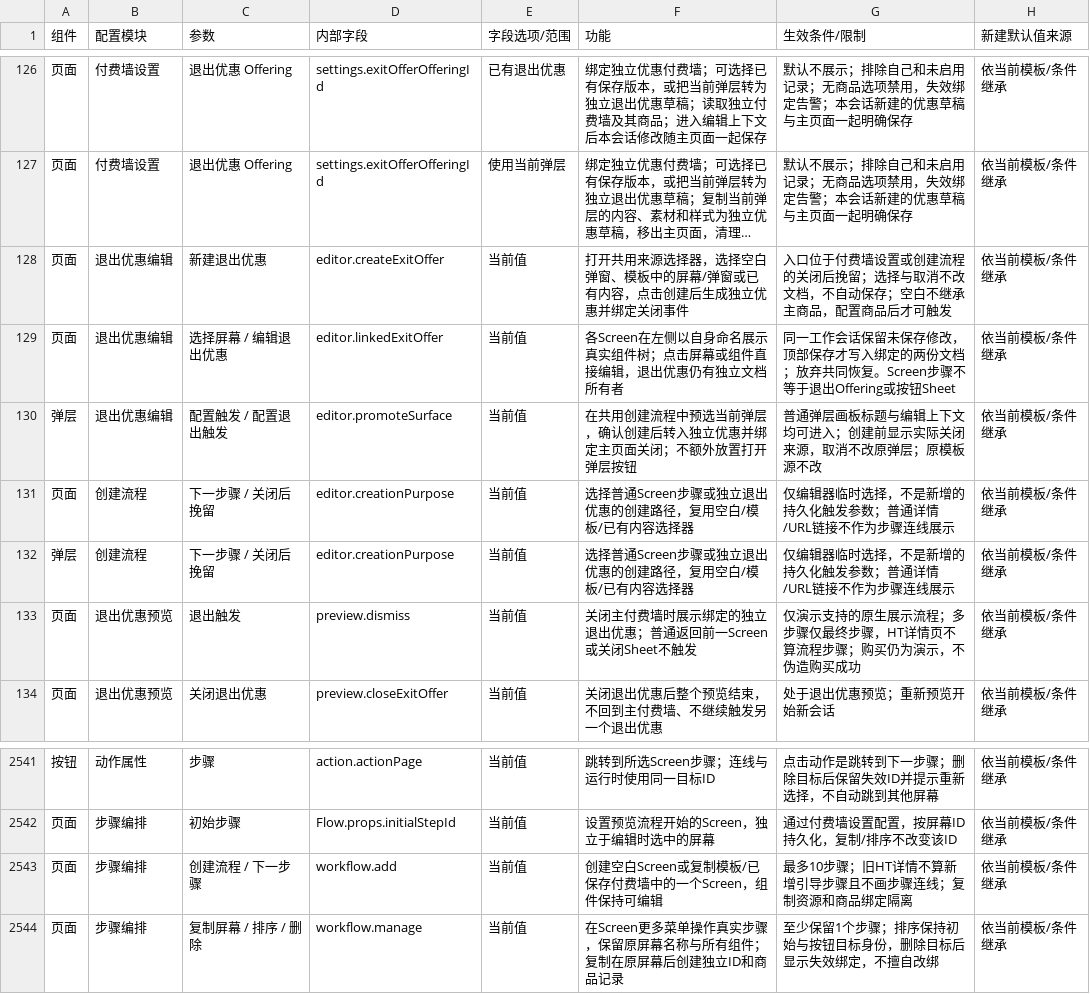
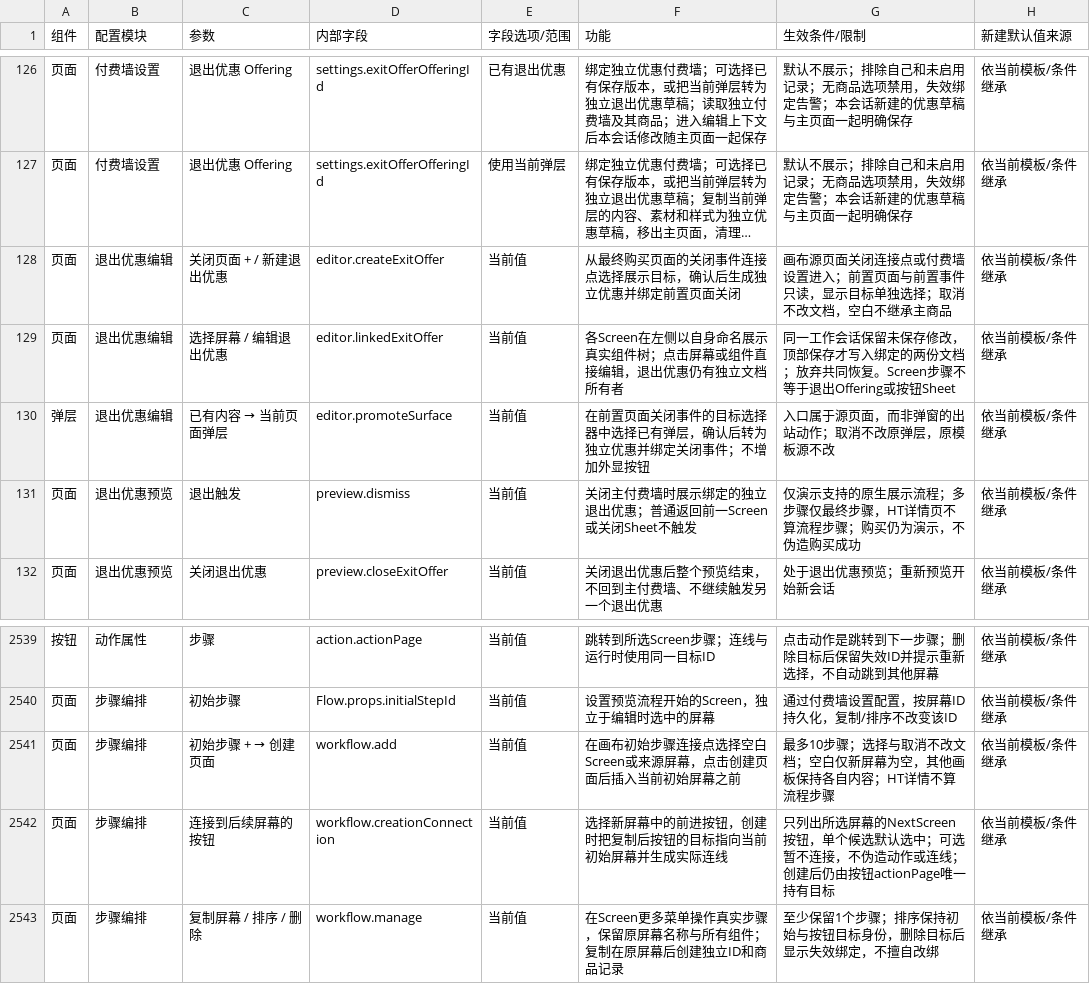
Before and after one commit to aujing090520-create/adapty-paywall-rebuild-demo, a CSV file: docs/component-parameters.csv, drawn as a sheet; only a part is shown, gaps mark what is left out; long unchanged cells end in …; removed rows and columns are numbered as before the commit, all else as after; the diff names each change by its address in the sheet, - before the commit and + after, or states it on an @@ line.

Commit message:
fix: anchor step creation to canvas and preserve peer board state

```diff
--- a/docs/component-parameters.csv
+++ b/docs/component-parameters.csv
-C128 (参数): 新建退出优惠
+C128 (参数): 关闭页面 + / 新建退出优惠
-F128 (功能): 打开共用来源选择器，选择空白弹窗、模板中的屏幕/弹窗或已有内容，点击创建后生成独立优惠并绑定关闭事件
+F128 (功能): 从最终购买页面的关闭事件连接点选择展示目标，确认后生成独立优惠并绑定前置页面关闭
-G128 (生效条件/限制): 入口位于付费墙设置或创建流程的关闭后挽留；选择与取消不改文档，不自动保存；空白不继承主商品，配置商品后才可触发
+G128 (生效条件/限制): 画布源页面关闭连接点或付费墙设置进入；前置页面与前置事件只读，显示目标单独选择；取消不改文档，空白不继承主商品
@@ C130 (参数): 配置触发 / 配置退出触发 → 已有内容 → 当前页面弹层 @@
-F130 (功能): 在共用创建流程中预选当前弹层，确认创建后转入独立优惠并绑定主页面关闭；不额外放置打开弹层按钮
+F130 (功能): 在前置页面关闭事件的目标选择器中选择已有弹层，确认后转为独立优惠并绑定关闭事件；不增加外显按钮
-G130 (生效条件/限制): 普通弹层画板标题与编辑上下文均可进入；创建前显示实际关闭来源，取消不改原弹层；原模板源不改
+G130 (生效条件/限制): 入口属于源页面，而非弹窗的出站动作；取消不改原弹层，原模板源不改
-row 131: 页面 | 创建流程 | 下一步骤 / 关闭后挽留 | editor.creationPurpose | 当前值 | 选择普通Screen步骤或独立退出优惠的创建路径，复用空白/模板/已有内容选择器 | 仅编辑器临时选择，不是新增的持久化触发参数；普通详情/URL链接不作为步骤连线展示 | 依当前模板/条件继承
-row 132: 弹层 | 创建流程 | 下一步骤 / 关闭后挽留 | editor.creationPurpose | 当前值 | 选择普通Screen步骤或独立退出优惠的创建路径，复用空白/模板/已有内容选择器 | 仅编辑器临时选择，不是新增的持久化触发参数；普通详情/URL链接不作为步骤连线展示 | 依当前模板/条件继承
@@ C2541 (参数): 创建流程 / 下一步骤 → 初始步骤 + → 创建页面 @@
-F2541 (功能): 创建空白Screen或复制模板/已保存付费墙中的一个Screen，组件保持可编辑
+F2541 (功能): 在画布初始步骤连接点选择空白Screen或来源屏幕，点击创建页面后插入当前初始屏幕之前
-G2541 (生效条件/限制): 最多10步骤；旧HT详情不算新增引导步骤且不画步骤连线；复制资源和商品绑定隔离
+G2541 (生效条件/限制): 最多10步骤；选择与取消不改文档；空白仅新屏幕为空，其他画板保持各自内容；HT详情不算流程步骤
+row 2542: 页面 | 步骤编排 | 连接到后续屏幕的按钮 | workflow.creationConnection | 当前值 | 选择新屏幕中的前进按钮，创建时把复制后按钮的目标指向当前初始屏幕并生成实际连线 | 只列出所选屏幕的NextScreen按钮，单个候选默认选中；可选暂不连接，不伪造动作或连线；创建后仍由按钮actionPage唯一持有目标 | 依当前模板/条件继承
```
Also changed, not shown: 13 other files.
